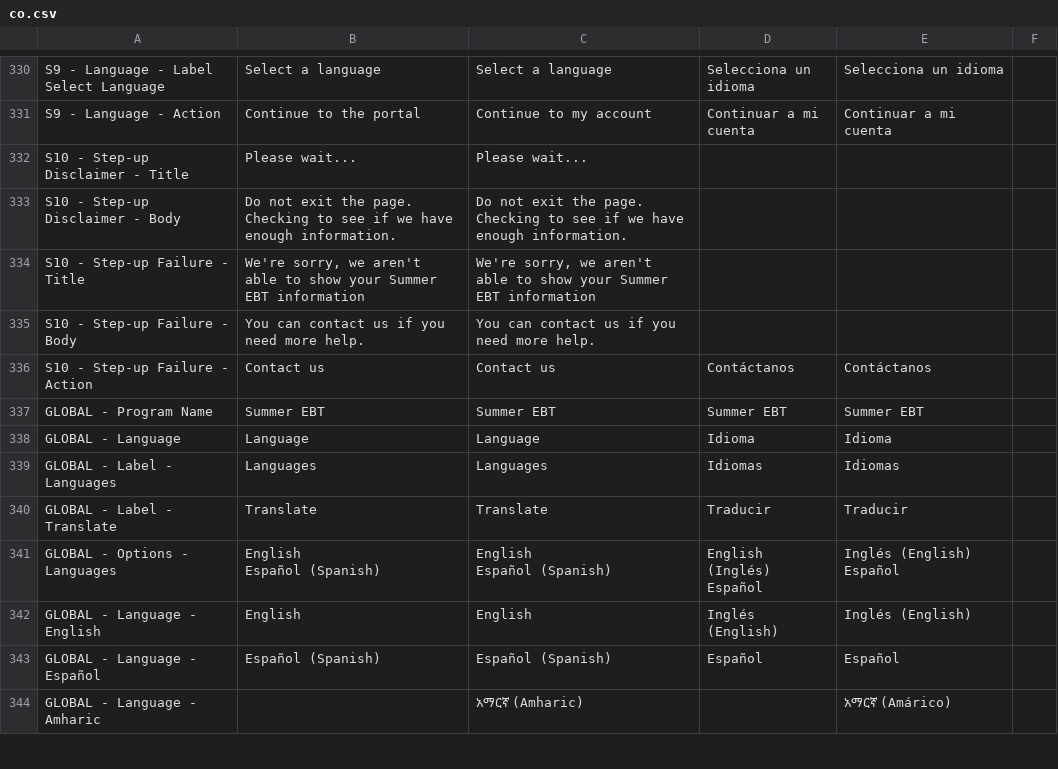
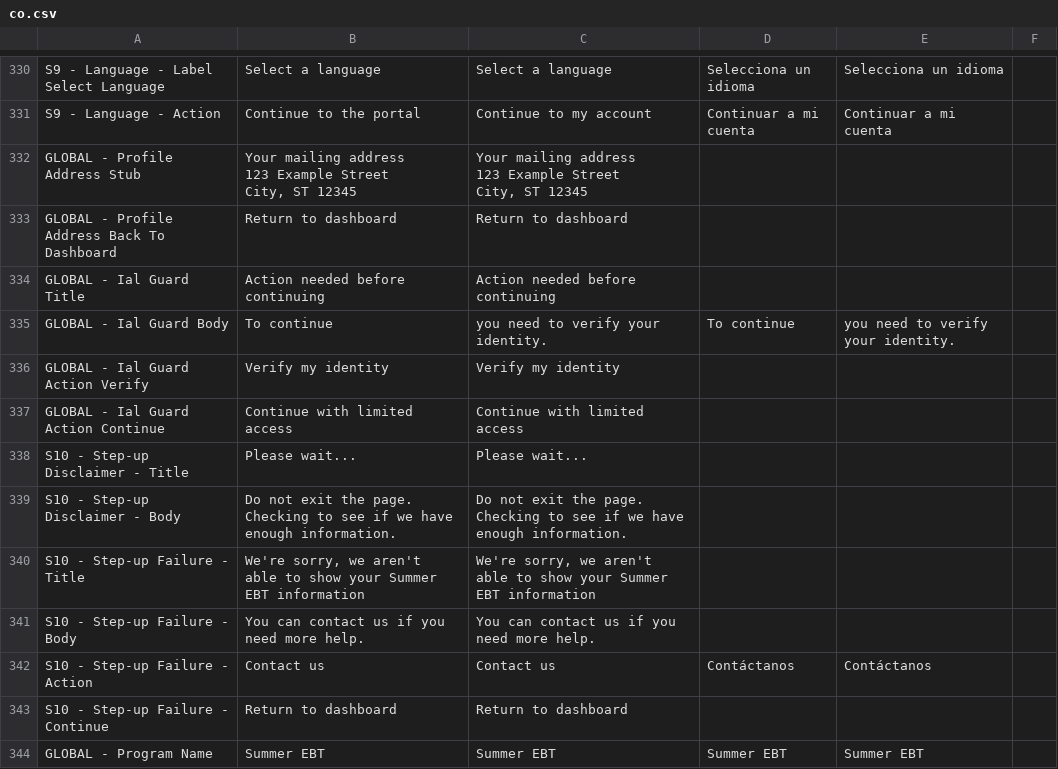
Before and after one commit to pkarman/sebt-self-service-portal, a CSV file: packages/design-system/content/states/co.csv, drawn as a sheet; only a part is shown, gaps mark what is left out; the shorter side is filled out with more unchanged rows; ↵ is a line break in a cell; the diff names each change by its address in the sheet, - before the commit and + after, or states it on an @@ line.

```diff
--- a/packages/design-system/content/states/co.csv
+++ b/packages/design-system/content/states/co.csv
+row 332: GLOBAL - Profile Address Stub | Your mailing address ↵ 123 Example Street ↵ City, ST 12345 | Your mailing address ↵ 123 Example Street ↵ City, ST 12345
+row 333: GLOBAL - Profile Address Back To Dashboard | Return to dashboard | Return to dashboard
+row 334: GLOBAL - Ial Guard Title | Action needed before continuing | Action needed before continuing
+row 335: GLOBAL - Ial Guard Body | To continue | you need to verify your identity. | To continue | you need to verify your identity.
+row 336: GLOBAL - Ial Guard Action Verify | Verify my identity | Verify my identity
+row 337: GLOBAL - Ial Guard Action Continue | Continue with limited access | Continue with limited access
+row 343: S10 - Step-up Failure - Continue | Return to dashboard | Return to dashboard
```
Also changed, not shown: packages/design-system/content/states/dc.csv, 48 other files.
